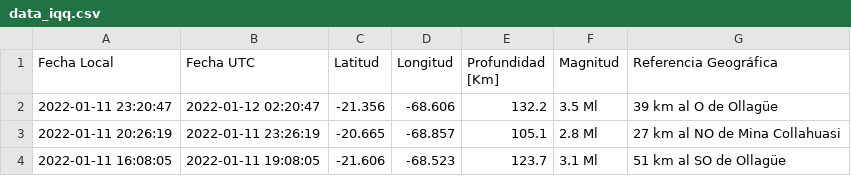
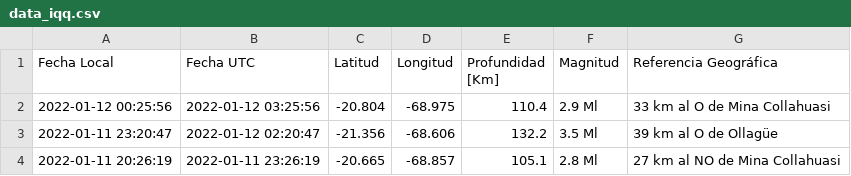
Before and after one commit to brunooviedo/sismosiquique, a CSV file: data_iqq.csv, drawn as a sheet; only a part is shown; the shorter side is filled out with more unchanged rows.

```diff
--- a/data_iqq.csv
+++ b/data_iqq.csv
@@ -1,2 +1,3 @@
 Fecha Local,Fecha UTC,Latitud,Longitud,Profundidad [Km],Magnitud,Referencia Geográfica
+2022-01-12 00:25:56,2022-01-12 03:25:56,-20.804,-68.975,110.4,2.9 Ml, 33 km al O de Mina Collahuasi
 2022-01-11 23:20:47,2022-01-12 02:20:47,-21.356,-68.606,132.2,3.5 Ml, 39 km al O de Ollagüe
```
Also changed, not shown: data_iquique.csv, 2 other files.
